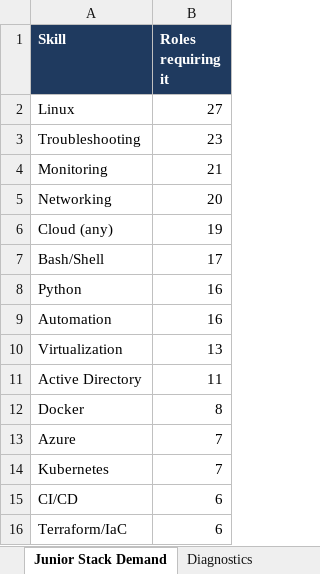
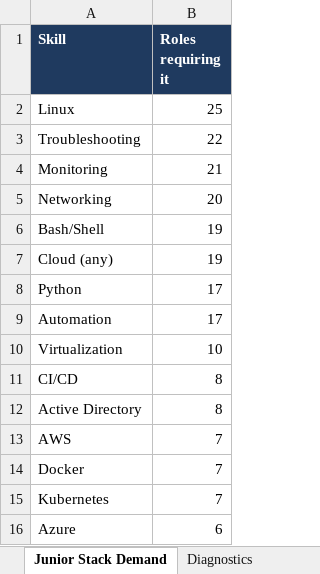
Before and after one commit to OrelBello/devops-market-data, an Excel workbook: reports/devops-jobs-israel-2026-W48.xlsx, sheet Junior Stack Demand, drawn as a sheet; values as stored, in another font and other column widths than the file's, no borders; removed rows and columns are numbered as before the commit, all else as after; the diff names each change by its address in the sheet, - before the commit and + after, or states it on an @@ line.

```diff
--- a/reports/devops-jobs-israel-2026-W48.xlsx (sheet Junior Stack Demand)
+++ b/reports/devops-jobs-israel-2026-W48.xlsx (sheet Junior Stack Demand)
-B2 (Roles requiring it): 27
+B2 (Roles requiring it): 25
-B3 (Roles requiring it): 23
+B3 (Roles requiring it): 22
+row 6: Bash/Shell | 19
-row 7: Bash/Shell | 17
-B8:B9 (Roles requiring it): 16
+B8:B9 (Roles requiring it): 17
-B10 (Roles requiring it): 13
+B10 (Roles requiring it): 10
+row 11: CI/CD | 8
-B12 (Roles requiring it): 11
+B12 (Roles requiring it): 8
+row 13: AWS | 7
-B14 (Roles requiring it): 8
+B14 (Roles requiring it): 7
-row 13: Azure | 7
-row 15: CI/CD | 6
-A16 (Skill): Terraform/IaC
+A16 (Skill): Azure
```
Also changed, not shown: sheet All Jobs, sheet 🔥 Last 24h, sheet 🪜 Junior Top Picks, sheet Hiring Strength, sheet Companies, sheet Diagnostics, 5 more sheets, reports/devops-jobs-israel-latest.xlsx, reports/devops-juniors-israel-2026-W48.xlsx, 11 other files.
